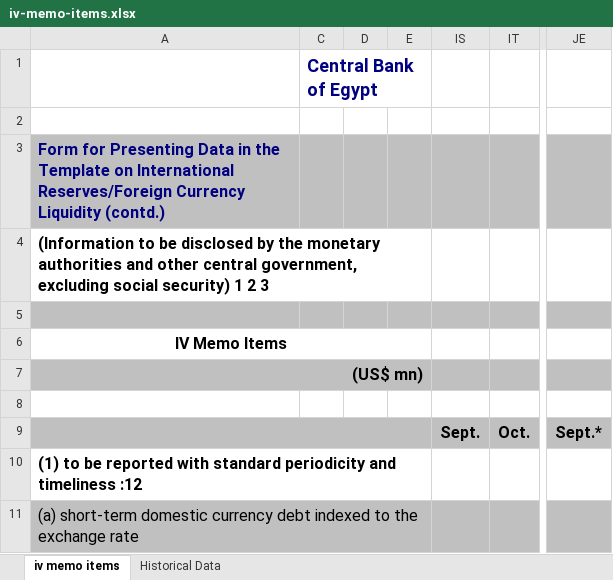
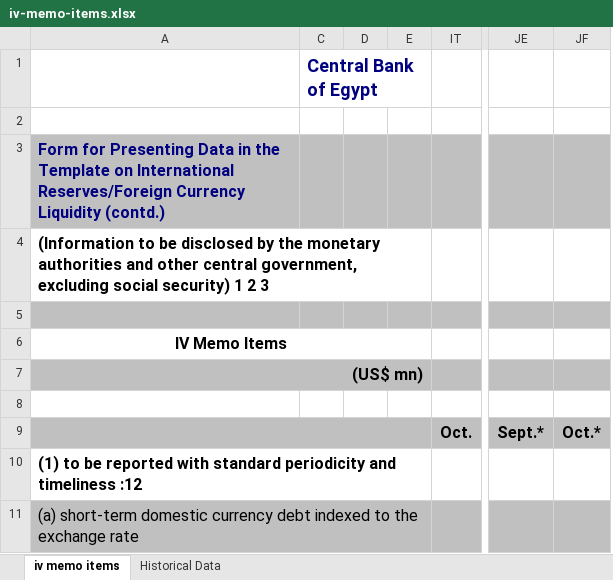
Before and after one commit to mogh0neim/egypt-macro, an Excel workbook: data/raw/sdds/iv-memo-items.xlsx, sheet iv memo items, drawn as a sheet; only a part is shown, gaps mark what is left out; values as stored, in another font and other column widths than the file's, no borders; charts and pictures not drawn; removed rows and columns are numbered as before the commit, all else as after; the diff names each change by its address in the sheet, - before the commit and + after, or states it on an @@ line.

```diff
--- a/data/raw/sdds/iv-memo-items.xlsx (sheet iv memo items)
+++ b/data/raw/sdds/iv-memo-items.xlsx (sheet iv memo items)
@@ column IS hidden, row 9: Sept. @@
+column JF, row 9: Oct.*
```
Also changed, not shown: data/raw/sdds/egypt-s-iip.xlsx, data/raw/sdds/external-debt.xlsx, 18 other files.
